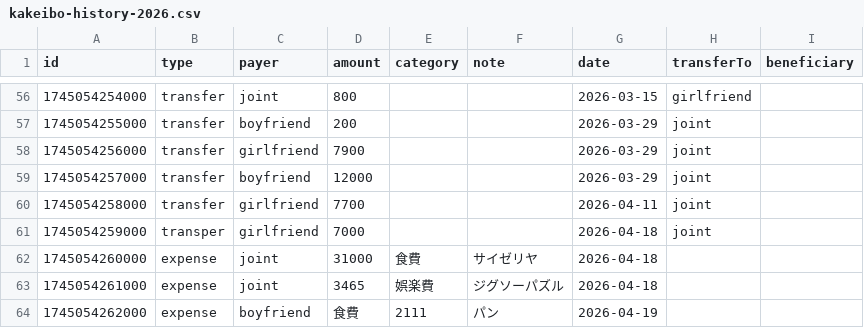
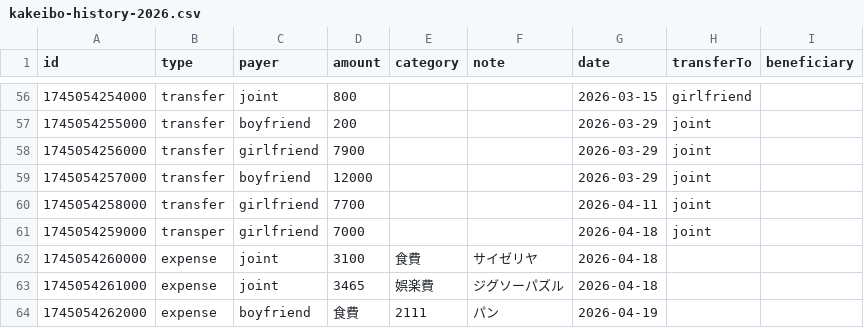
Before and after one commit to ririka02042000-collab/couple_kakeibo, a CSV file: kakeibo-history-2026.csv, drawn as a sheet; only a part is shown, gaps mark what is left out.

Commit message:
Update kakeibo-history-2026.csv

```diff
--- a/kakeibo-history-2026.csv
+++ b/kakeibo-history-2026.csv
@@ -61,3 +61,3 @@
 1745054259000,transper,girlfriend,7000,,,2026-04-18,joint,
-1745054260000,expense,joint,31000,食費,サイゼリヤ,2026-04-18,,
+1745054260000,expense,joint,3100,食費,サイゼリヤ,2026-04-18,,
 1745054261000,expense,joint,3465,娯楽費,ジグソーパズル,2026-04-18,,
```
